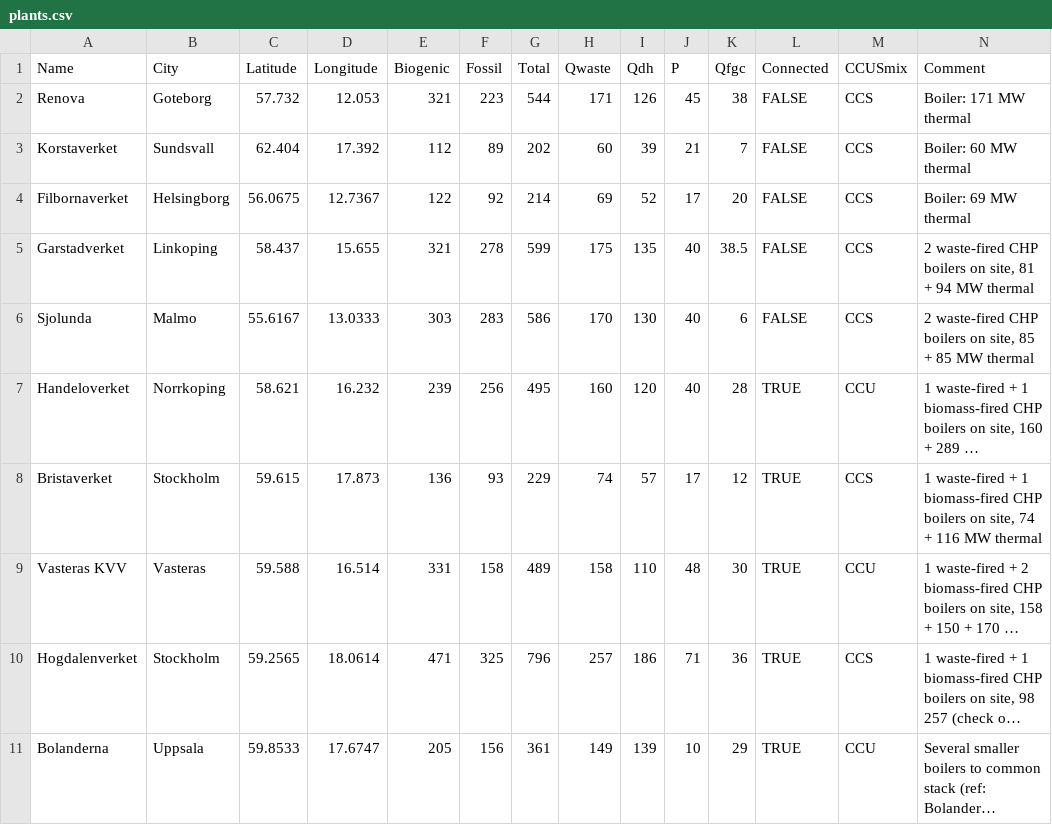
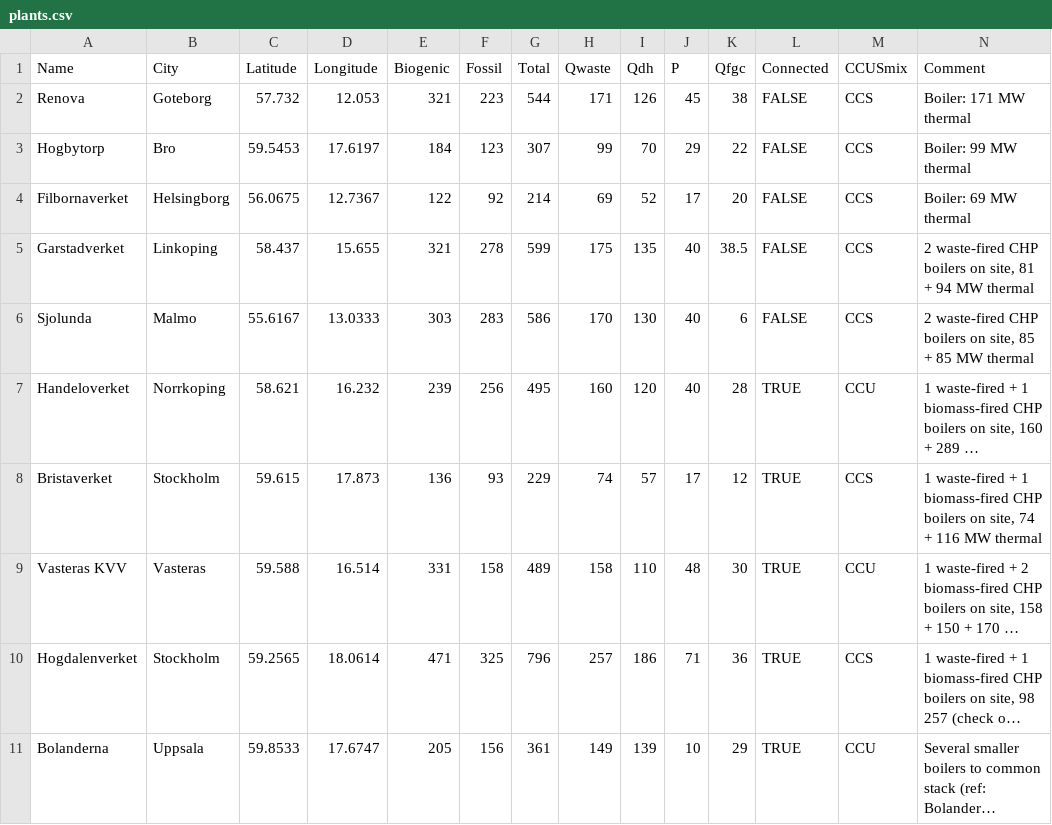
Before and after one commit to ostenst/WACCUS-EPR, a CSV file: data/plants.csv, drawn as a sheet; long unchanged cells end in …; removed rows and columns are numbered as before the commit, all else as after; the diff names each change by its address in the sheet, - before the commit and + after, or states it on an @@ line.

Commit message:
Adjust plants

```diff
--- a/data/plants.csv
+++ b/data/plants.csv
-row 3: Korstaverket | Sundsvall | 62.404 | 17.392 | 112 | 89 | 202 | 60 | 39 | 21 | 7 | FALSE | CCS | Boiler: 60 MW thermal
+row 3: Hogbytorp | Bro | 59.5453 | 17.6197 | 184 | 123 | 307 | 99 | 70 | 29 | 22 | FALSE | CCS | Boiler: 99 MW thermal
```
Also changed, not shown: 5 other files.
